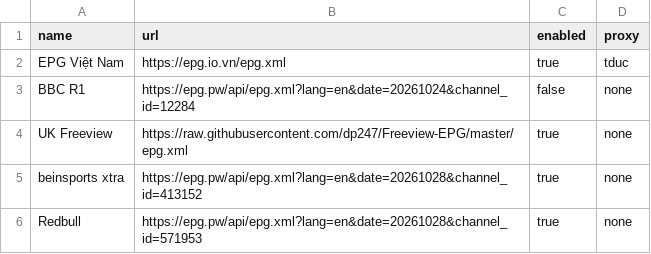
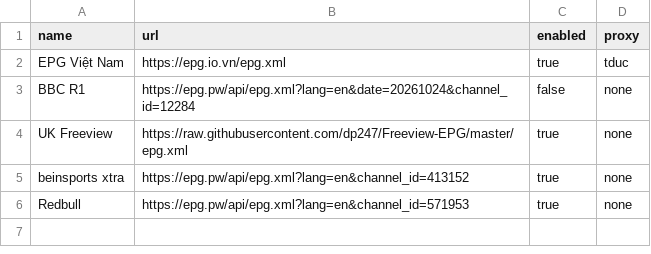
Before and after one commit to ducnt123/tvtools, a CSV file: epg-sources.csv, drawn as a sheet.

Commit message:
Cập nhật epg-sources.csv từ trang quản trị Stream24

```diff
--- a/epg-sources.csv
+++ b/epg-sources.csv
@@ -4,3 +4,3 @@ BBC R1,https://epg.pw/api/epg.xml?lang=en&date=20261024&channel_id=12284,false,n
 UK Freeview,https://raw.githubusercontent.com/dp247/Freeview-EPG/master/epg.xml,true,none
-beinsports xtra,https://epg.pw/api/epg.xml?lang=en&date=20261028&channel_id=413152,true,none
-Redbull,https://epg.pw/api/epg.xml?lang=en&date=20261028&channel_id=571953,true,none
+beinsports xtra,https://epg.pw/api/epg.xml?lang=en&channel_id=413152,true,none
+Redbull,https://epg.pw/api/epg.xml?lang=en&channel_id=571953,true,none
```
